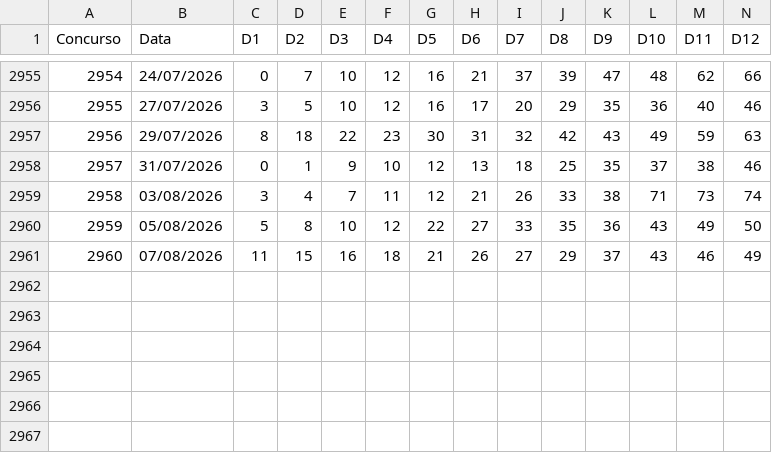
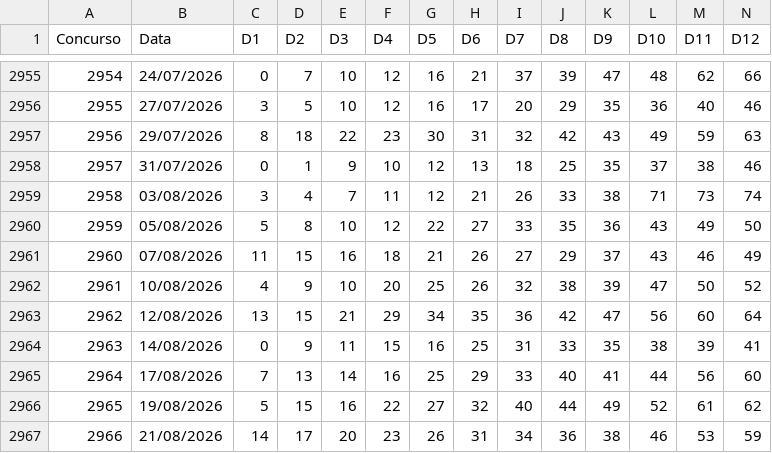
Before and after one commit to vbaiao/sortelab, a CSV file: dados/csv/lotomania.csv, drawn as a sheet; only a part is shown, gaps mark what is left out; rows hold the shown columns only; the diff names each change by its address in the sheet, - before the commit and + after, or states it on an @@ line.

```diff
--- a/dados/csv/lotomania.csv
+++ b/dados/csv/lotomania.csv
+row 2962: 2961 | 10/08/2026 | 4 | 9 | 10 | 20 | 25 | 26 | 32 | 38 | 39 | 47 | 50 | 52
+row 2963: 2962 | 12/08/2026 | 13 | 15 | 21 | 29 | 34 | 35 | 36 | 42 | 47 | 56 | 60 | 64
+row 2964: 2963 | 14/08/2026 | 0 | 9 | 11 | 15 | 16 | 25 | 31 | 33 | 35 | 38 | 39 | 41
+row 2965: 2964 | 17/08/2026 | 7 | 13 | 14 | 16 | 25 | 29 | 33 | 40 | 41 | 44 | 56 | 60
+row 2966: 2965 | 19/08/2026 | 5 | 15 | 16 | 22 | 27 | 32 | 40 | 44 | 49 | 52 | 61 | 62
+row 2967: 2966 | 21/08/2026 | 14 | 17 | 20 | 23 | 26 | 31 | 34 | 36 | 38 | 46 | 53 | 59
```
Also changed, not shown: dados/csv/diadesorte.csv, dados/csv/duplasena.csv, 14 other files.
